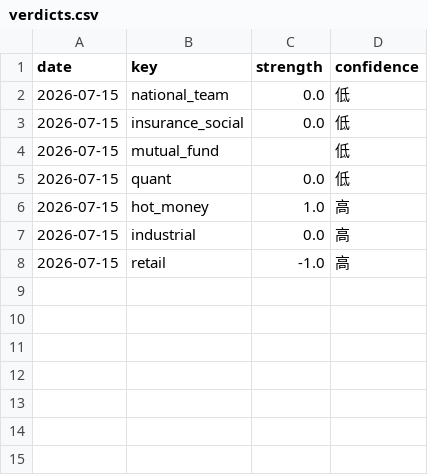
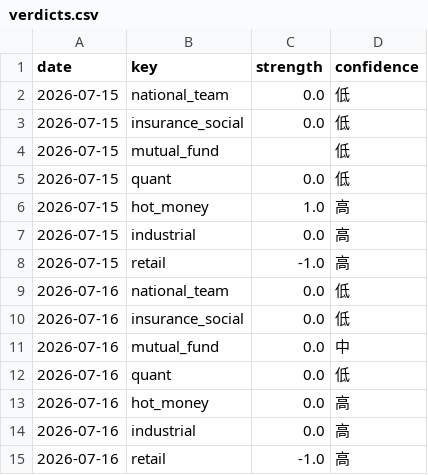
Before and after one commit to zz497676-ai/stock, a CSV file: data/verdicts.csv, drawn as a sheet; the diff names each change by its address in the sheet, - before the commit and + after, or states it on an @@ line.

```diff
--- a/data/verdicts.csv
+++ b/data/verdicts.csv
+row 9: 2026-07-16 | national_team | 0.0 | 低
+row 10: 2026-07-16 | insurance_social | 0.0 | 低
+row 11: 2026-07-16 | mutual_fund | 0.0 | 中
+row 12: 2026-07-16 | quant | 0.0 | 低
+row 13: 2026-07-16 | hot_money | 0.0 | 高
+row 14: 2026-07-16 | industrial | 0.0 | 高
+row 15: 2026-07-16 | retail | -1.0 | 高
```
Also changed, not shown: data/hot_money.csv, data/industrial.csv, 7 other files.
